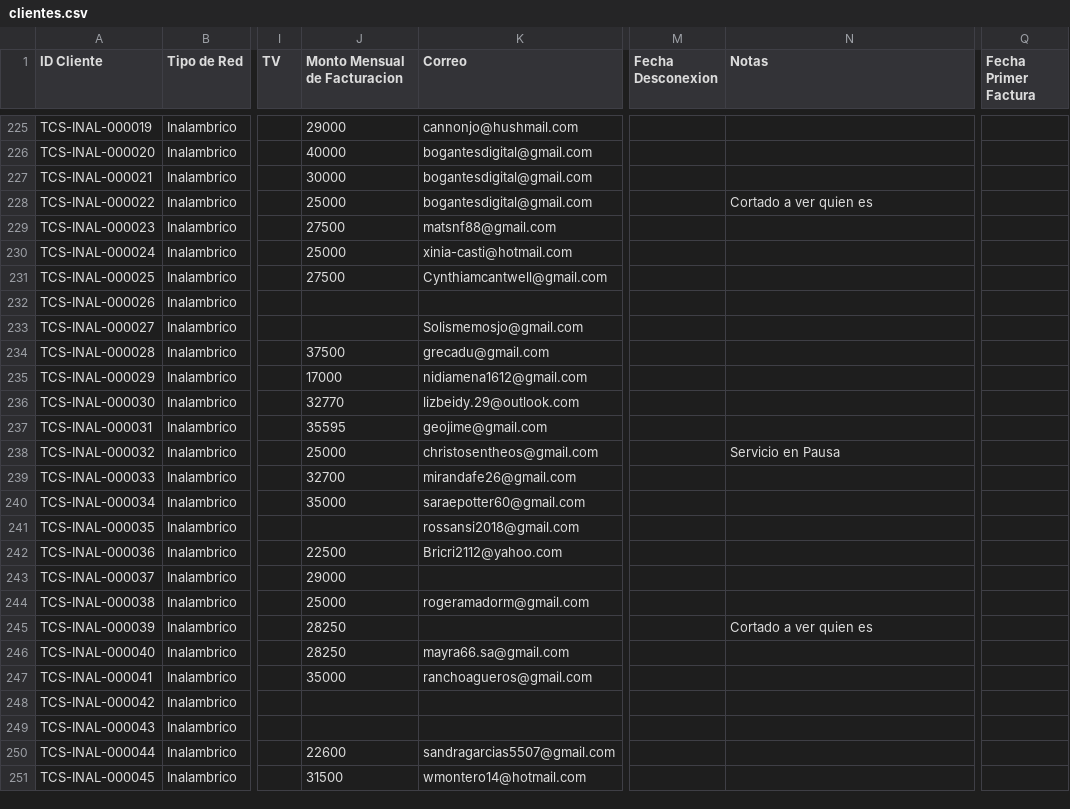
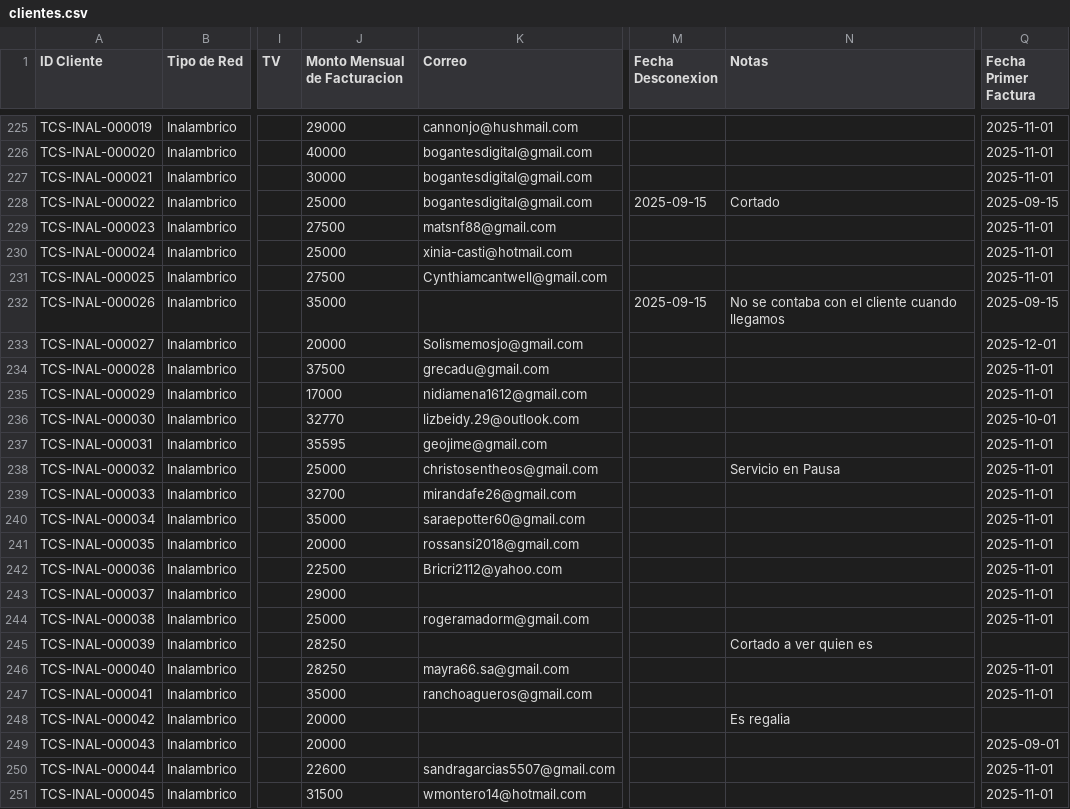
Before and after one commit to telcosur-cr/telcosur-app, a CSV file: clientes.csv, drawn as a sheet; only a part is shown, gaps mark what is left out; the diff covers the shown part only; the diff names each change by its address in the sheet, - before the commit and + after, or states it on an @@ line.

```diff
--- a/clientes.csv
+++ b/clientes.csv
-Q225:Q227 (Fecha Primer Factura): (empty)
+Q225:Q227 (Fecha Primer Factura): 2025-11-01
-M228 (Fecha Desconexion): (empty)
+M228 (Fecha Desconexion): 2025-09-15
-N228 (Notas): Cortado a ver quien es
+N228 (Notas): Cortado
-Q228 (Fecha Primer Factura): (empty)
+Q228 (Fecha Primer Factura): 2025-09-15
-Q229:Q231 (Fecha Primer Factura): (empty)
+Q229:Q231 (Fecha Primer Factura): 2025-11-01
-J232 (Monto Mensual de Facturacion): (empty)
+J232 (Monto Mensual de Facturacion): 35000
-M232 (Fecha Desconexion): (empty)
+M232 (Fecha Desconexion): 2025-09-15
-N232 (Notas): (empty)
+N232 (Notas): No se contaba con el cliente cuando llegamos
-Q232 (Fecha Primer Factura): (empty)
+Q232 (Fecha Primer Factura): 2025-09-15
-J233 (Monto Mensual de Facturacion): (empty)
+J233 (Monto Mensual de Facturacion): 20000
-Q233 (Fecha Primer Factura): (empty)
+Q233 (Fecha Primer Factura): 2025-12-01
-Q234:Q235 (Fecha Primer Factura): (empty)
+Q234:Q235 (Fecha Primer Factura): 2025-11-01
-Q236 (Fecha Primer Factura): (empty)
+Q236 (Fecha Primer Factura): 2025-10-01
-Q237:Q244 (Fecha Primer Factura): (empty)
+Q237:Q244 (Fecha Primer Factura): 2025-11-01
-J241 (Monto Mensual de Facturacion): (empty)
+J241 (Monto Mensual de Facturacion): 20000
-Q246:Q247 (Fecha Primer Factura): (empty)
+Q246:Q247 (Fecha Primer Factura): 2025-11-01
-J248:J249 (Monto Mensual de Facturacion): (empty)
+J248:J249 (Monto Mensual de Facturacion): 20000
-N248 (Notas): (empty)
+N248 (Notas): Es regalia
-Q249 (Fecha Primer Factura): (empty)
+Q249 (Fecha Primer Factura): 2025-09-01
-Q250:Q251 (Fecha Primer Factura): (empty)
+Q250:Q251 (Fecha Primer Factura): 2025-11-01
```
Also changed, not shown: 127 edited cells elsewhere in this file, 4 other files.
